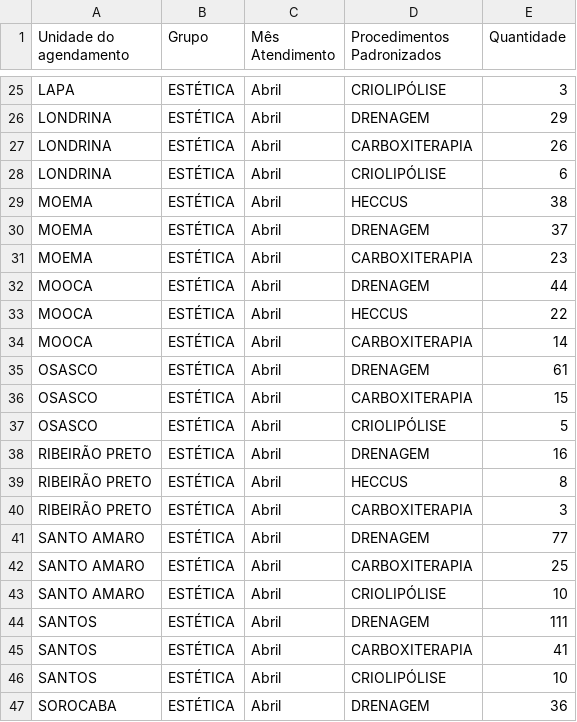
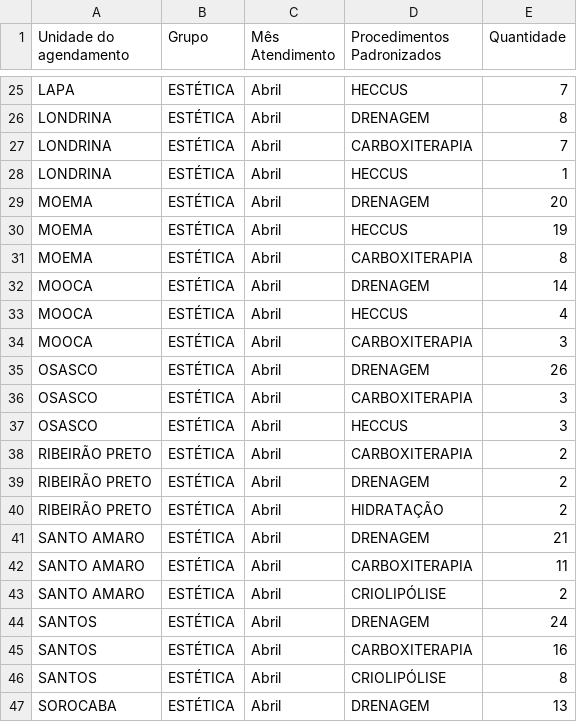
Before and after one commit to Devthalesant/Pricing-And-Tracking, a CSV file: base_de_dados/appointments/Appointments_View/main_served_procedeures.csv, drawn as a sheet; only a part is shown, gaps mark what is left out; the diff covers the shown part only; the diff names each change by its address in the sheet, - before the commit and + after, or states it on an @@ line.

```diff
--- a/base_de_dados/appointments/Appointments_View/main_served_procedeures.csv
+++ b/base_de_dados/appointments/Appointments_View/main_served_procedeures.csv
-D25 (Procedimentos Padronizados): CRIOLIPÓLISE
+D25 (Procedimentos Padronizados): HECCUS
-E25 (Quantidade): 3
+E25 (Quantidade): 7
-E26 (Quantidade): 29
+E26 (Quantidade): 8
-E27 (Quantidade): 26
+E27 (Quantidade): 7
-D28 (Procedimentos Padronizados): CRIOLIPÓLISE
+D28 (Procedimentos Padronizados): HECCUS
-E28 (Quantidade): 6
+E28 (Quantidade): 1
-D29 (Procedimentos Padronizados): HECCUS
+D29 (Procedimentos Padronizados): DRENAGEM
-E29 (Quantidade): 38
+E29 (Quantidade): 20
-D30 (Procedimentos Padronizados): DRENAGEM
+D30 (Procedimentos Padronizados): HECCUS
-E30 (Quantidade): 37
+E30 (Quantidade): 19
-E31 (Quantidade): 23
+E31 (Quantidade): 8
-E32 (Quantidade): 44
+E32 (Quantidade): 14
-E33 (Quantidade): 22
+E33 (Quantidade): 4
-E34 (Quantidade): 14
+E34 (Quantidade): 3
-E35 (Quantidade): 61
+E35 (Quantidade): 26
-E36 (Quantidade): 15
+E36 (Quantidade): 3
-D37 (Procedimentos Padronizados): CRIOLIPÓLISE
+D37 (Procedimentos Padronizados): HECCUS
-E37 (Quantidade): 5
+E37 (Quantidade): 3
-D38 (Procedimentos Padronizados): DRENAGEM
+D38 (Procedimentos Padronizados): CARBOXITERAPIA
-E38 (Quantidade): 16
+E38 (Quantidade): 2
-D39 (Procedimentos Padronizados): HECCUS
+D39 (Procedimentos Padronizados): DRENAGEM
-E39 (Quantidade): 8
+E39 (Quantidade): 2
-D40 (Procedimentos Padronizados): CARBOXITERAPIA
+D40 (Procedimentos Padronizados): HIDRATAÇÃO
-E40 (Quantidade): 3
+E40 (Quantidade): 2
-E41 (Quantidade): 77
+E41 (Quantidade): 21
-E42 (Quantidade): 25
+E42 (Quantidade): 11
-E43 (Quantidade): 10
+E43 (Quantidade): 2
-E44 (Quantidade): 111
+E44 (Quantidade): 24
-E45 (Quantidade): 41
+E45 (Quantidade): 16
-E46 (Quantidade): 10
+E46 (Quantidade): 8
-E47 (Quantidade): 36
+E47 (Quantidade): 13
```
Also changed, not shown: 2 added rows, 2 removed rows and 55 edited cells elsewhere in this file, base_de_dados/sales/Sales_View/df_average_price.csv, base_de_dados/sales/Sales_View/df_main_products.csv, 9 other files.
